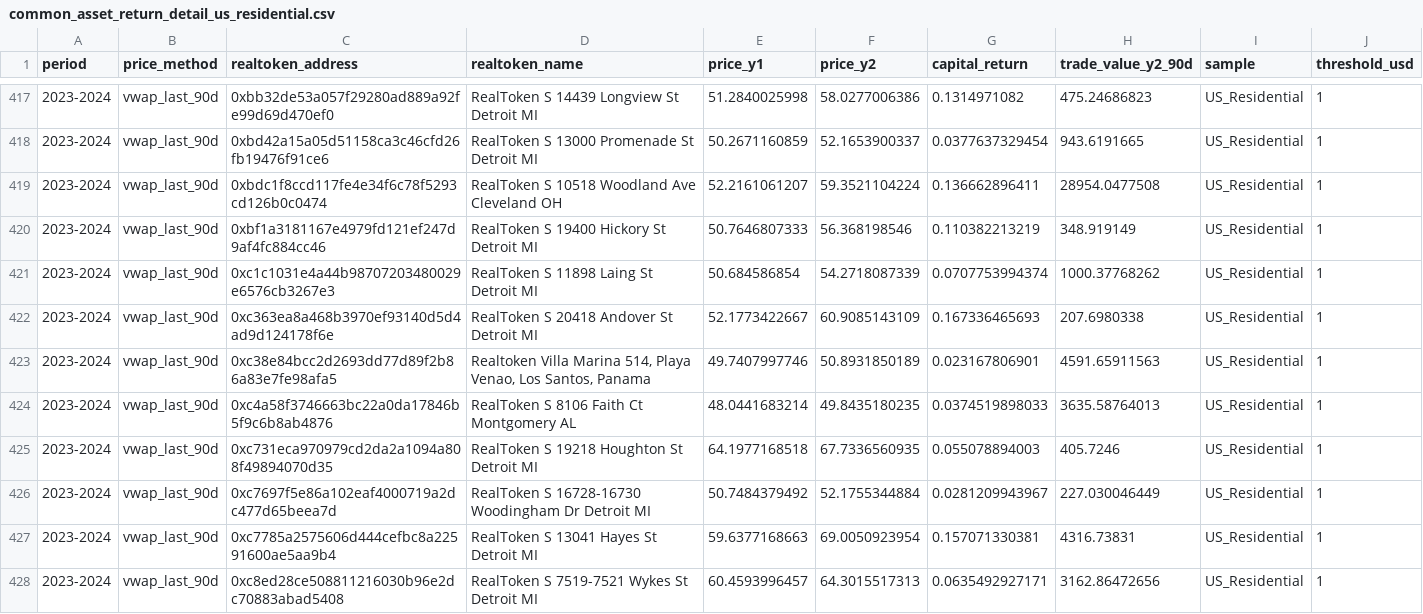
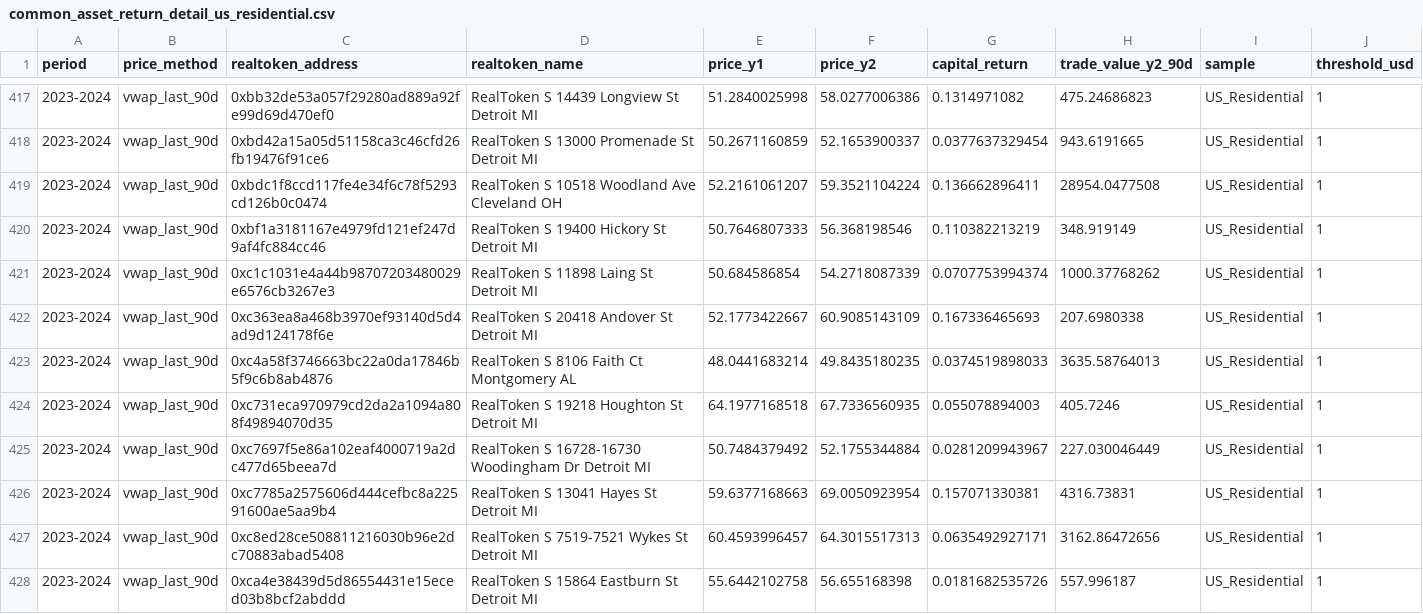
Before and after one commit to skywuju99/sto-reits-comparison-study-final, a CSV file: data/secondary_market/common_asset_return_detail_us_residential.csv, drawn as a sheet; only a part is shown, gaps mark what is left out; the shorter side is filled out with more unchanged rows; the diff covers the shown part only; the diff names each change by its address in the sheet, - before the commit and + after, or states it on an @@ line.

Commit message:
Add files via upload

```diff
--- a/data/secondary_market/common_asset_return_detail_us_residential.csv
+++ b/data/secondary_market/common_asset_return_detail_us_residential.csv
-row 423: 2023-2024 | vwap_last_90d | 0xc38e84bcc2d2693dd77d89f2b86a83e7fe98afa5 | Realtoken Villa Marina 514, Playa Venao, Los Santos, Panama | 49.7407997746 | 50.8931850189 | 0.023167806901 | 4591.65911563 | US_Residential | 1
```
Also changed, not shown: 4 removed rows elsewhere in this file.
